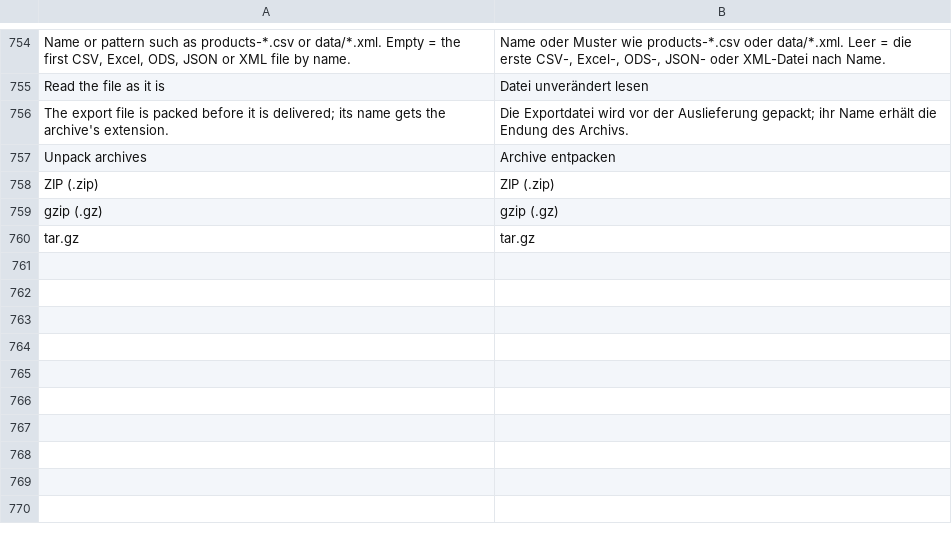
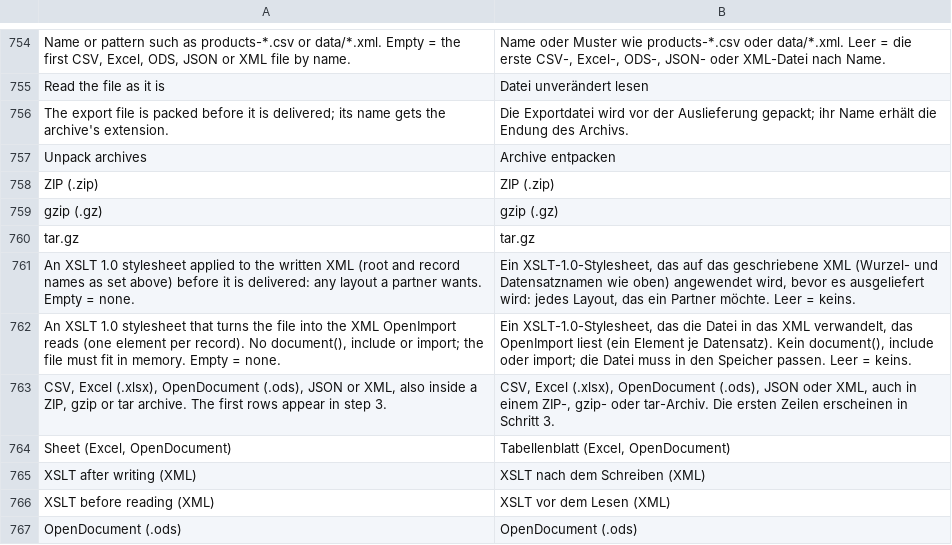
Before and after one commit to iranimij/openimport, a CSV file: i18n/de_DE.csv, drawn as a sheet; only a part is shown, gaps mark what is left out.

```diff
--- a/i18n/de_DE.csv
+++ b/i18n/de_DE.csv
@@ -760 +760,8 @@
 "tar.gz","tar.gz"
+"An XSLT 1.0 stylesheet applied to the written XML (root and record names as set above) before it is delivered: any layout a partner wants. Empty = none.","Ein XSLT-1.0-Stylesheet, das auf das geschriebene XML (Wurzel- und Datensatznamen wie oben) angewendet wird, bevor es ausgeliefert wird: jedes Layout, das ein Partner möchte. Leer = keins."
+"An XSLT 1.0 stylesheet that turns the file into the XML OpenImport reads (one element per record). No document(), include or import; the file must fit in memory. Empty = none.","Ein XSLT-1.0-Stylesheet, das die Datei in das XML verwandelt, das OpenImport liest (ein Element je Datensatz). Kein document(), include oder import; die Datei muss in den Speicher passen. Leer = keins."
+"CSV, Excel (.xlsx), OpenDocument (.ods), JSON or XML, also inside a ZIP, gzip or tar archive. The first rows appear in step 3.","CSV, Excel (.xlsx), OpenDocument (.ods), JSON oder XML, auch in einem ZIP-, gzip- oder tar-Archiv. Die ersten Zeilen erscheinen in Schritt 3."
+"Sheet (Excel, OpenDocument)","Tabellenblatt (Excel, OpenDocument)"
+"XSLT after writing (XML)","XSLT nach dem Schreiben (XML)"
+"XSLT before reading (XML)","XSLT vor dem Lesen (XML)"
+"OpenDocument (.ods)","OpenDocument (.ods)"
```
Also changed, not shown: i18n/en_US.csv, 30 other files.
